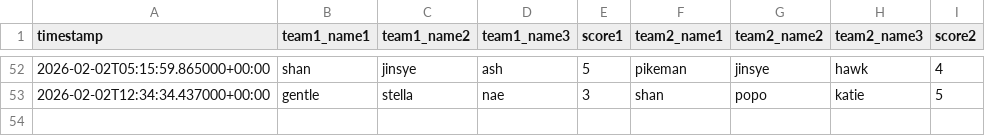
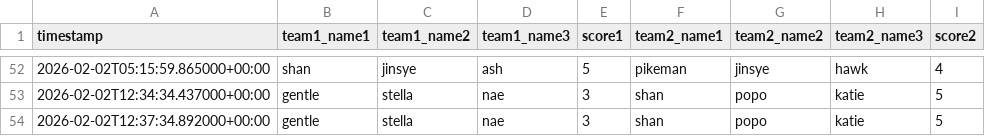
Before and after one commit to popopmc/popopmc.github.io, a CSV file: data/scoresfeb.csv, drawn as a sheet; only a part is shown, gaps mark what is left out; the diff names each change by its address in the sheet, - before the commit and + after, or states it on an @@ line.

Commit message:
Update scores: Added new game scores

```diff
--- a/data/scoresfeb.csv
+++ b/data/scoresfeb.csv
+row 54: 2026-02-02T12:37:34.892000+00:00 | gentle | stella | nae | 3 | shan | popo | katie | 5
```
